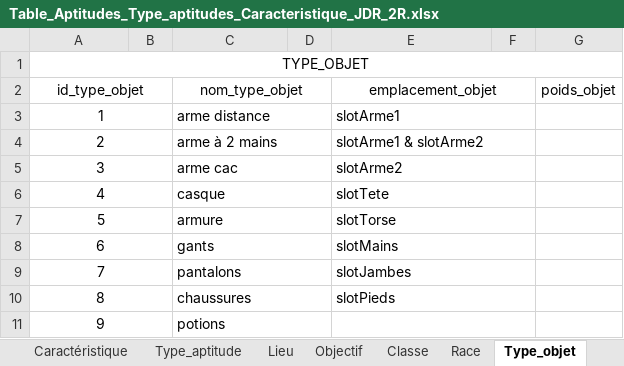
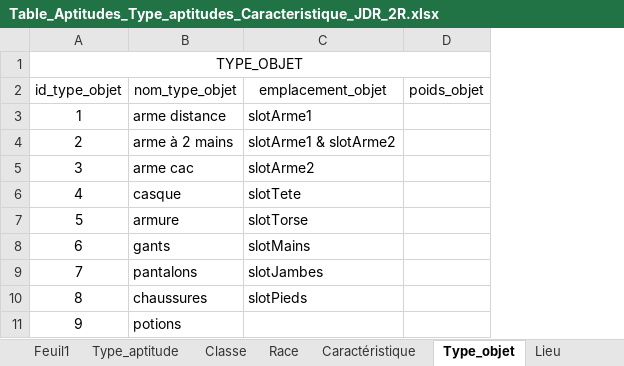
Before and after one commit to DWWM-AFPA/jdr2d, an Excel workbook: conf/Table_Aptitudes_Type_aptitudes_Caracteristique_JDR_2R.xlsx, sheet Type_objet, drawn as a sheet; only a part is shown; values as stored, in another font and other column widths than the file's, no borders; removed rows and columns are numbered as before the commit, all else as after; the diff covers the shown part only; the diff names each change by its address in the sheet, - before the commit and + after, or states it on an @@ line.

```diff
--- a/conf/Table_Aptitudes_Type_aptitudes_Caracteristique_JDR_2R.xlsx (sheet Type_objet)
+++ b/conf/Table_Aptitudes_Type_aptitudes_Caracteristique_JDR_2R.xlsx (sheet Type_objet)
@@ sheet tab order changed: Feuil1 | Type_aptitude | Classe | Race | Caractéristique | Type_objet | Lieu @@
-column B, empty
-column D, empty
-column F, empty
-A2:B2 merged
-C2:D2 merged
-E2:F2 merged
-A3:B3 merged
-C3:D3 merged
-E3:F3 merged
-A4:B4 merged
-C4:D4 merged
-E4:F4 merged
-A5:B5 merged
-C5:D5 merged
-E5:F5 merged
-A6:B6 merged
-C6:D6 merged
-E6:F6 merged
-A7:B7 merged
-C7:D7 merged
-E7:F7 merged
-A8:B8 merged
-C8:D8 merged
-E8:F8 merged
-A9:B9 merged
-C9:D9 merged
-E9:F9 merged
-A10:B10 merged
-C10:D10 merged
-E10:F10 merged
-A11:B11 merged
-C11:D11 merged
-E11:F11 merged
```
Also changed, not shown: 2 added rows, 2 edited cells and merged cells elsewhere in this sheet, sheet Objet, sheet Classe, other sheet tabs, 2 other files.
